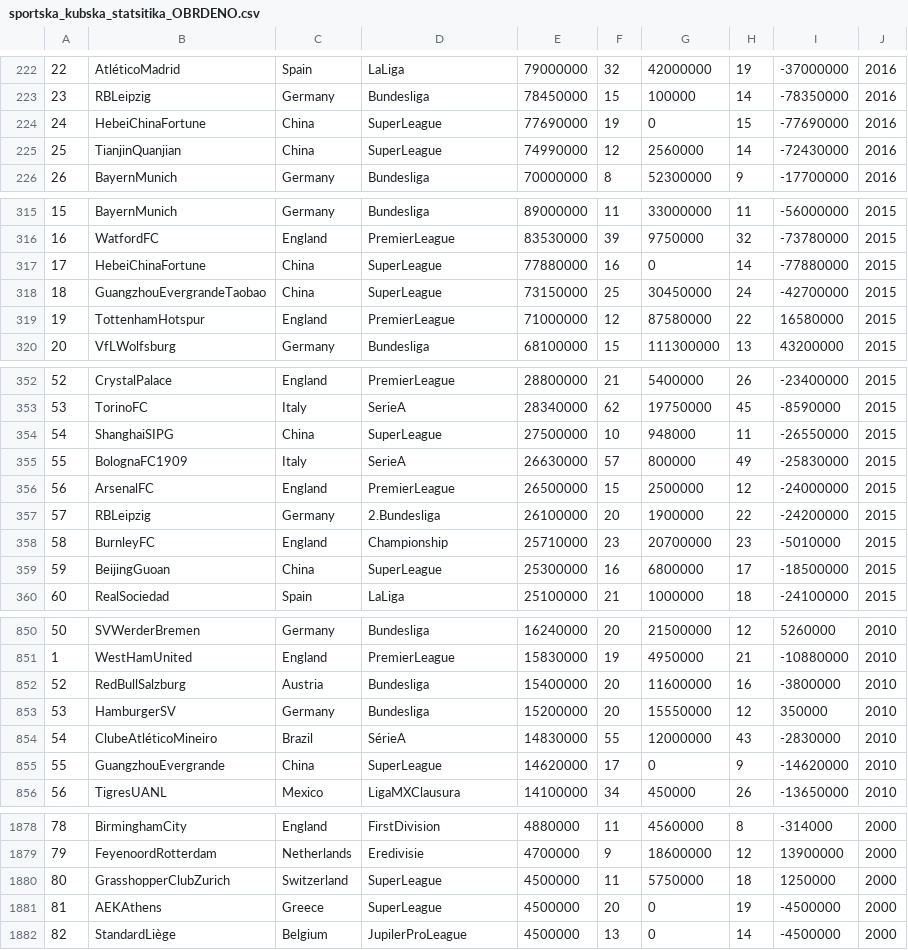
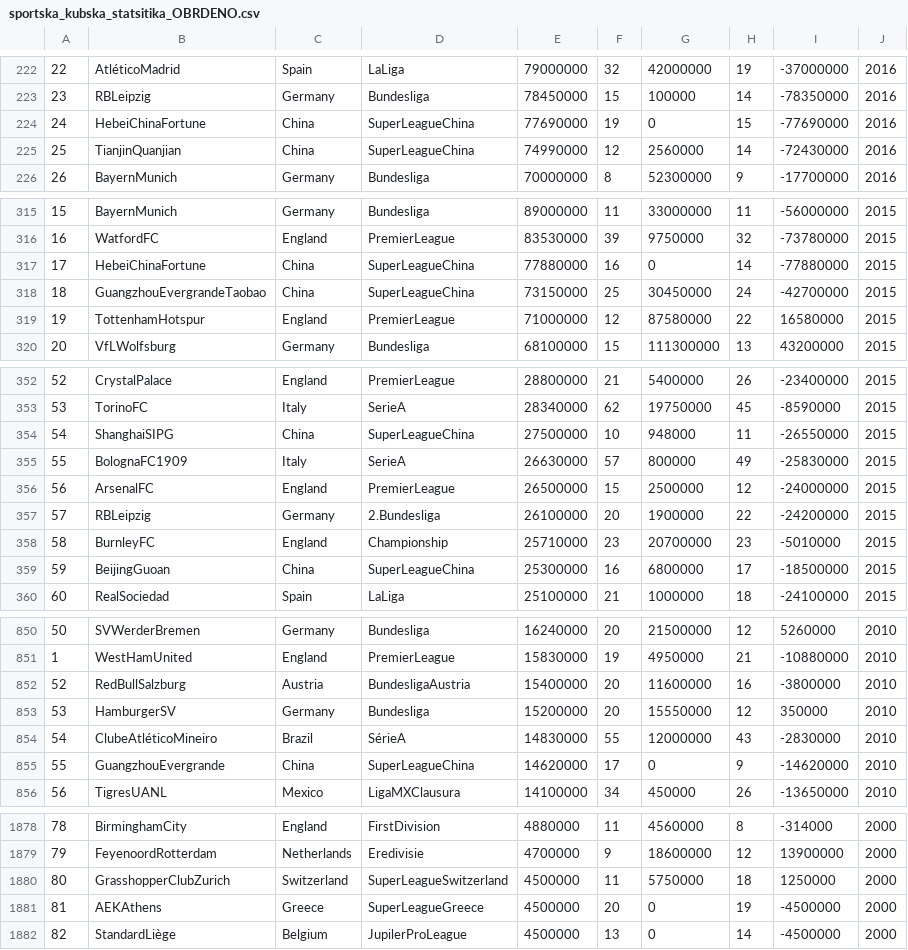
Before and after one commit to Kpavicic00/Football-Evolution, a CSV file: Datas/sportska_kubska_statsitika_OBRDENO.csv, drawn as a sheet; only a part is shown, gaps mark what is left out; the diff covers the shown part only.

```diff
--- a/Datas/sportska_kubska_statsitika_OBRDENO.csv
+++ b/Datas/sportska_kubska_statsitika_OBRDENO.csv
@@ -223,4 +223,4 @@
 23,RBLeipzig,Germany,Bundesliga,78450000,15,100000,14,-78350000,2016
-24,HebeiChinaFortune,China,SuperLeague,77690000,19,0,15,-77690000,2016
-25,TianjinQuanjian,China,SuperLeague,74990000,12,2560000,14,-72430000,2016
+24,HebeiChinaFortune,China,SuperLeagueChina,77690000,19,0,15,-77690000,2016
+25,TianjinQuanjian,China,SuperLeagueChina,74990000,12,2560000,14,-72430000,2016
 26,BayernMunich,Germany,Bundesliga,70000000,8,52300000,9,-17700000,2016
@@ -316,4 +316,4 @@
 16,WatfordFC,England,PremierLeague,83530000,39,9750000,32,-73780000,2015
-17,HebeiChinaFortune,China,SuperLeague,77880000,16,0,14,-77880000,2015
-18,GuangzhouEvergrandeTaobao,China,SuperLeague,73150000,25,30450000,24,-42700000,2015
+17,HebeiChinaFortune,China,SuperLeagueChina,77880000,16,0,14,-77880000,2015
+18,GuangzhouEvergrandeTaobao,China,SuperLeagueChina,73150000,25,30450000,24,-42700000,2015
 19,TottenhamHotspur,England,PremierLeague,71000000,12,87580000,22,16580000,2015
@@ -353,3 +353,3 @@
 53,TorinoFC,Italy,SerieA,28340000,62,19750000,45,-8590000,2015
-54,ShanghaiSIPG,China,SuperLeague,27500000,10,948000,11,-26550000,2015
+54,ShanghaiSIPG,China,SuperLeagueChina,27500000,10,948000,11,-26550000,2015
 55,BolognaFC1909,Italy,SerieA,26630000,57,800000,49,-25830000,2015
@@ -358,3 +358,3 @@
 58,BurnleyFC,England,Championship,25710000,23,20700000,23,-5010000,2015
-59,BeijingGuoan,China,SuperLeague,25300000,16,6800000,17,-18500000,2015
+59,BeijingGuoan,China,SuperLeagueChina,25300000,16,6800000,17,-18500000,2015
 60,RealSociedad,Spain,LaLiga,25100000,21,1000000,18,-24100000,2015
@@ -851,6 +851,6 @@
 1,WestHamUnited,England,PremierLeague,15830000,19,4950000,21,-10880000,2010
-52,RedBullSalzburg,Austria,Bundesliga,15400000,20,11600000,16,-3800000,2010
+52,RedBullSalzburg,Austria,BundesligaAustria,15400000,20,11600000,16,-3800000,2010
 53,HamburgerSV,Germany,Bundesliga,15200000,20,15550000,12,350000,2010
 54,ClubeAtléticoMineiro,Brazil,SérieA,14830000,55,12000000,43,-2830000,2010
-55,GuangzhouEvergrande,China,SuperLeague,14620000,17,0,9,-14620000,2010
+55,GuangzhouEvergrande,China,SuperLeagueChina,14620000,17,0,9,-14620000,2010
 56,TigresUANL,Mexico,LigaMXClausura,14100000,34,450000,26,-13650000,2010
@@ -1879,4 +1879,4 @@
 79,FeyenoordRotterdam,Netherlands,Eredivisie,4700000,9,18600000,12,13900000,2000
-80,GrasshopperClubZurich,Switzerland,SuperLeague,4500000,11,5750000,18,1250000,2000
-81,AEKAthens,Greece,SuperLeague,4500000,20,0,19,-4500000,2000
+80,GrasshopperClubZurich,Switzerland,SuperLeagueSwitzerland,4500000,11,5750000,18,1250000,2000
+81,AEKAthens,Greece,SuperLeagueGreece,4500000,20,0,19,-4500000,2000
 82,StandardLiège,Belgium,JupilerProLeague,4500000,13,0,14,-4500000,2000
```
Also changed, not shown: 73 edited cells elsewhere in this file, Datas/SaveData/save_csv_Expend_BATCH.csv, Datas/SaveData/save_csv_GetDataForLeauge_AVG_Seasons_BATCH.csv, 11 other files.
